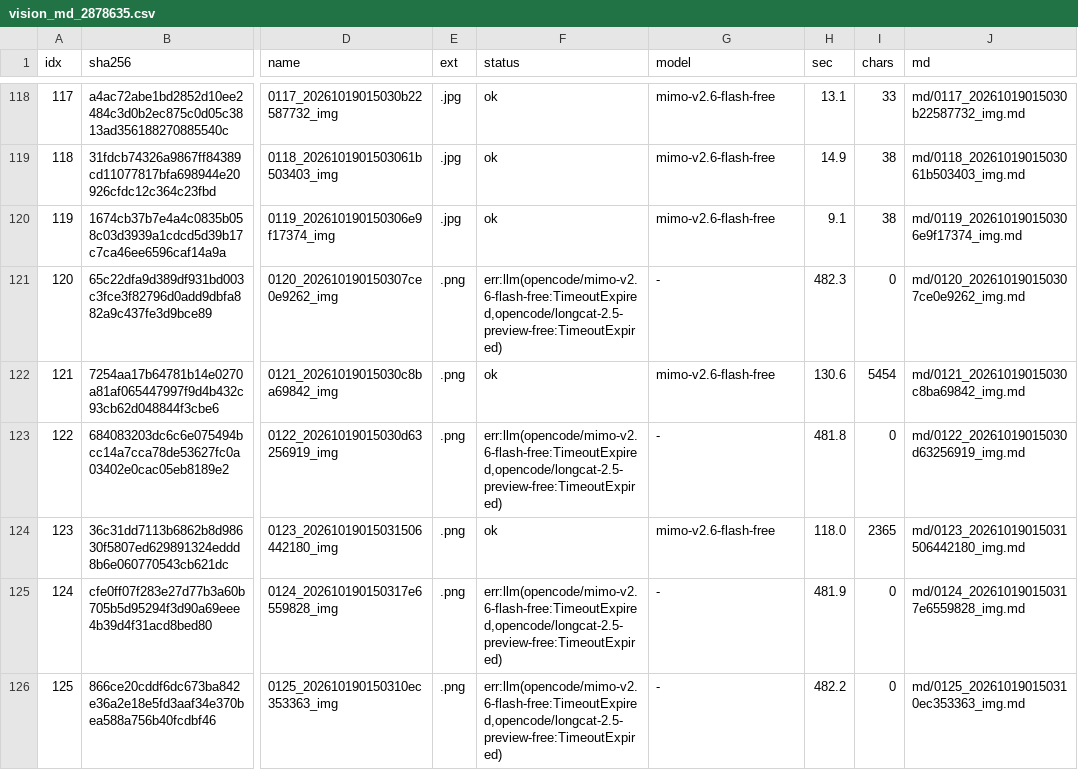
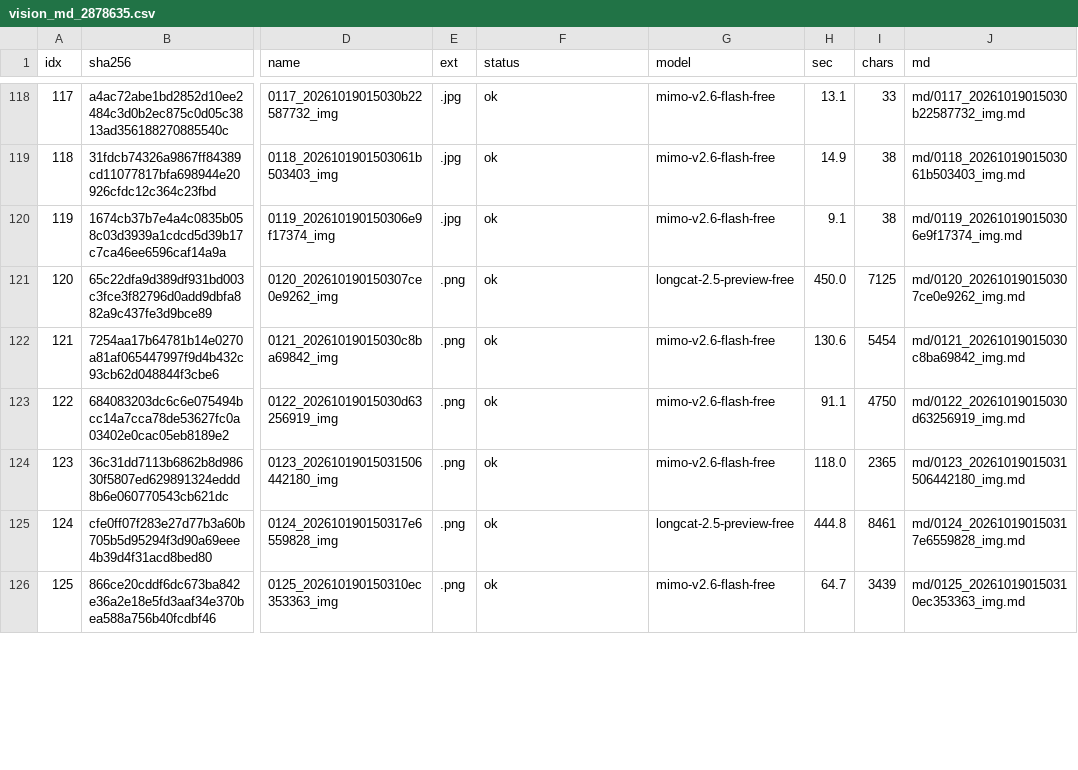
Before and after one commit to helenpayne/zlg-scope-a, a CSV file: experiments/vision_md_2878635.csv, drawn as a sheet; only a part is shown, gaps mark what is left out; the diff covers the shown part only; the diff names each change by its address in the sheet, - before the commit and + after, or states it on an @@ line.

```diff
--- a/experiments/vision_md_2878635.csv
+++ b/experiments/vision_md_2878635.csv
-F121 (status): err:llm(opencode/mimo-v2.6-flash-free:TimeoutExpired,opencode/longcat-2.5-preview-free:TimeoutExpired)
+F121 (status): ok
-G121 (model): -
+G121 (model): longcat-2.5-preview-free
-H121 (sec): 482.3
+H121 (sec): 450.0
-I121 (chars): 0
+I121 (chars): 7125
-F123 (status): err:llm(opencode/mimo-v2.6-flash-free:TimeoutExpired,opencode/longcat-2.5-preview-free:TimeoutExpired)
+F123 (status): ok
-G123 (model): -
+G123 (model): mimo-v2.6-flash-free
-H123 (sec): 481.8
+H123 (sec): 91.1
-I123 (chars): 0
+I123 (chars): 4750
-F125:F126 (status): err:llm(opencode/mimo-v2.6-flash-free:TimeoutExpired,opencode/longcat-2.5-preview-free:TimeoutExpired)
+F125:F126 (status): ok
-G125 (model): -
+G125 (model): longcat-2.5-preview-free
-H125 (sec): 481.9
+H125 (sec): 444.8
-I125 (chars): 0
+I125 (chars): 8461
-G126 (model): -
+G126 (model): mimo-v2.6-flash-free
-H126 (sec): 482.2
+H126 (sec): 64.7
-I126 (chars): 0
+I126 (chars): 3439
```
Also changed, not shown: 19 edited cells elsewhere in this file, 13 other files.
